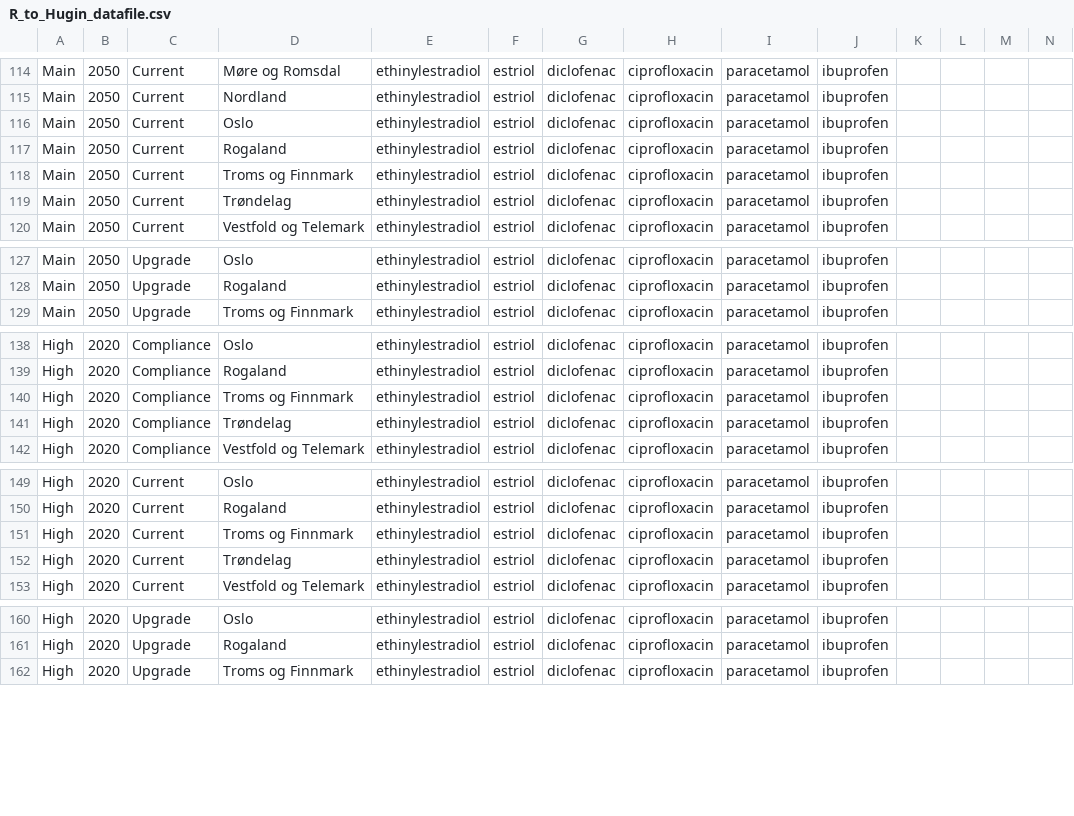
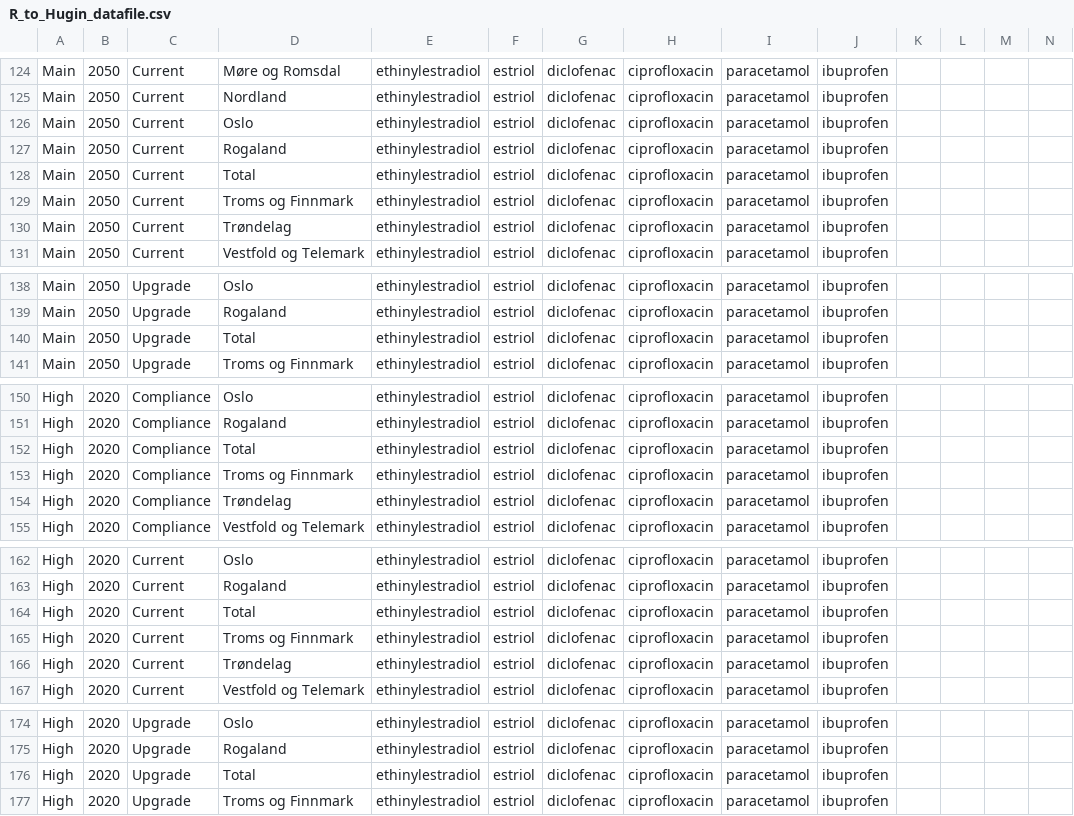
Before and after one commit to samawelch/API_RQ_BN, a CSV file: Data/Hugin/R_to_Hugin_datafile.csv, drawn as a sheet; only a part is shown, gaps mark what is left out; rows hold the shown columns only; the diff covers the shown part only; the diff names each change by its address in the sheet, - before the commit and + after, or states it on an @@ line.

```diff
--- a/Data/Hugin/R_to_Hugin_datafile.csv
+++ b/Data/Hugin/R_to_Hugin_datafile.csv
+row 128: Main | 2050 | Current | Total | ethinylestradiol | estriol | diclofenac | ciprofloxacin | paracetamol | ibuprofen
+row 140: Main | 2050 | Upgrade | Total | ethinylestradiol | estriol | diclofenac | ciprofloxacin | paracetamol | ibuprofen
+row 152: High | 2020 | Compliance | Total | ethinylestradiol | estriol | diclofenac | ciprofloxacin | paracetamol | ibuprofen
+row 164: High | 2020 | Current | Total | ethinylestradiol | estriol | diclofenac | ciprofloxacin | paracetamol | ibuprofen
+row 176: High | 2020 | Upgrade | Total | ethinylestradiol | estriol | diclofenac | ciprofloxacin | paracetamol | ibuprofen
```
Also changed, not shown: 13 added rows elsewhere in this file, Data/Hugin/Hugin_to_R_datafile.csv, 40 other files.
